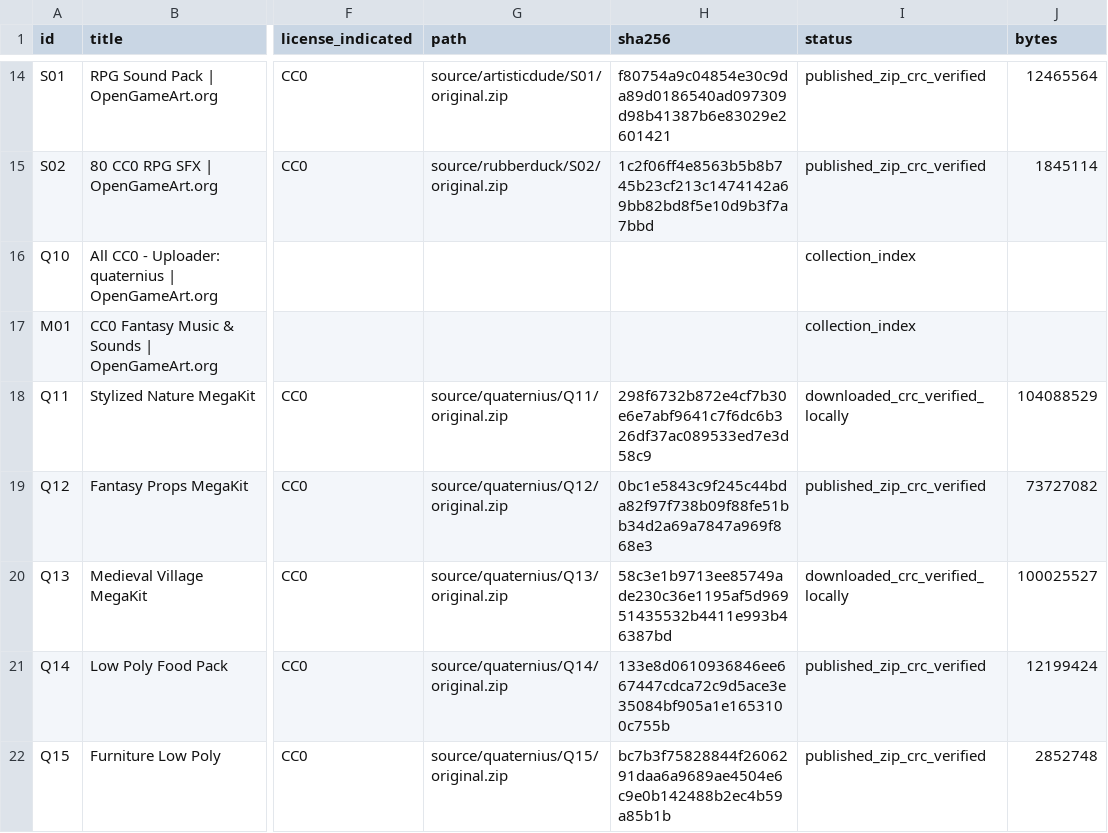
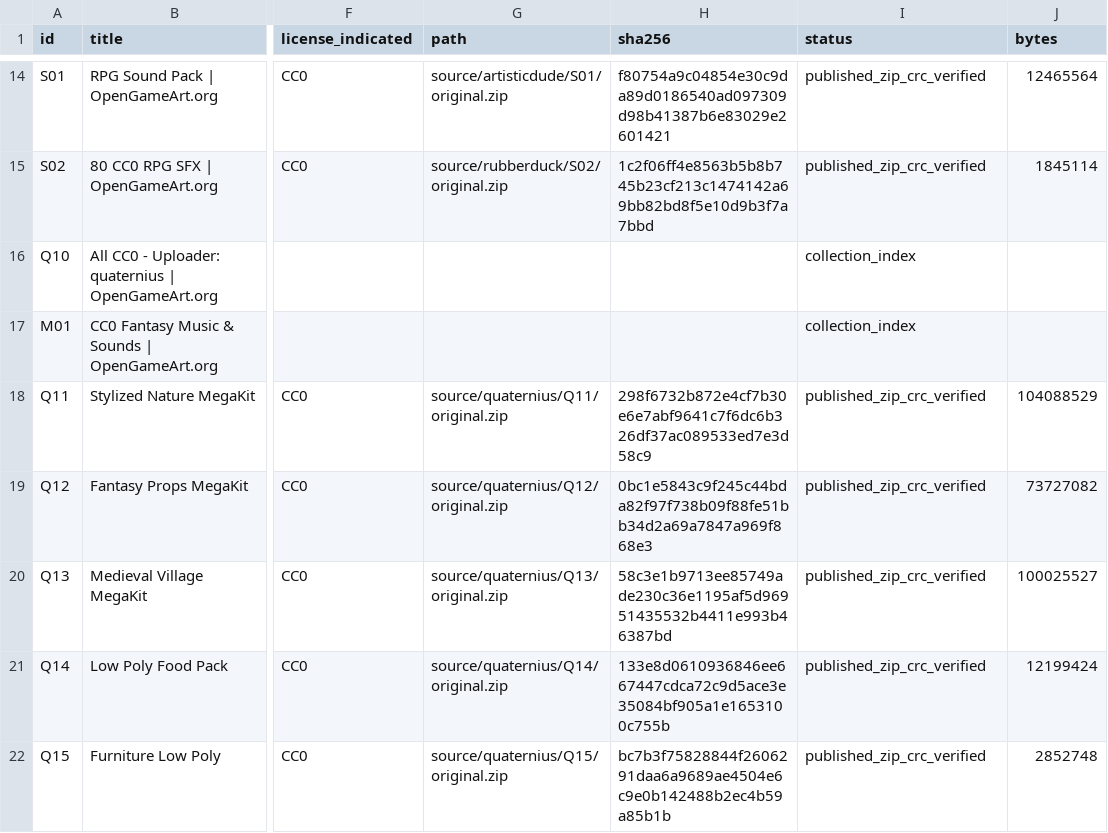
Before and after one commit to marmitero/Colony-World, a CSV file: assets/manifest.csv, drawn as a sheet; only a part is shown, gaps mark what is left out; the diff names each change by its address in the sheet, - before the commit and + after, or states it on an @@ line.

Commit message:
docs: certify 33 original asset files and complete acquisition inventory

```diff
--- a/assets/manifest.csv
+++ b/assets/manifest.csv
-I18 (status): downloaded_crc_verified_locally
+I18 (status): published_zip_crc_verified
-I20 (status): downloaded_crc_verified_locally
+I20 (status): published_zip_crc_verified
```
Also changed, not shown: 4 other files.
